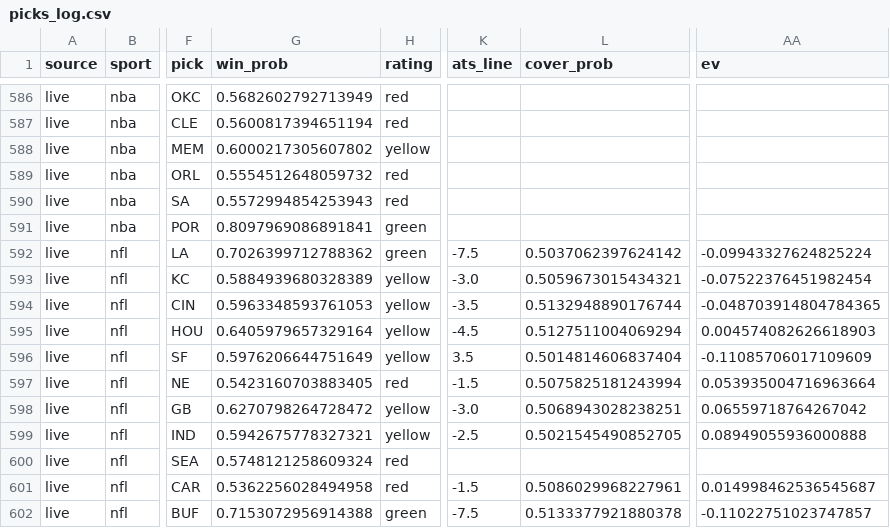
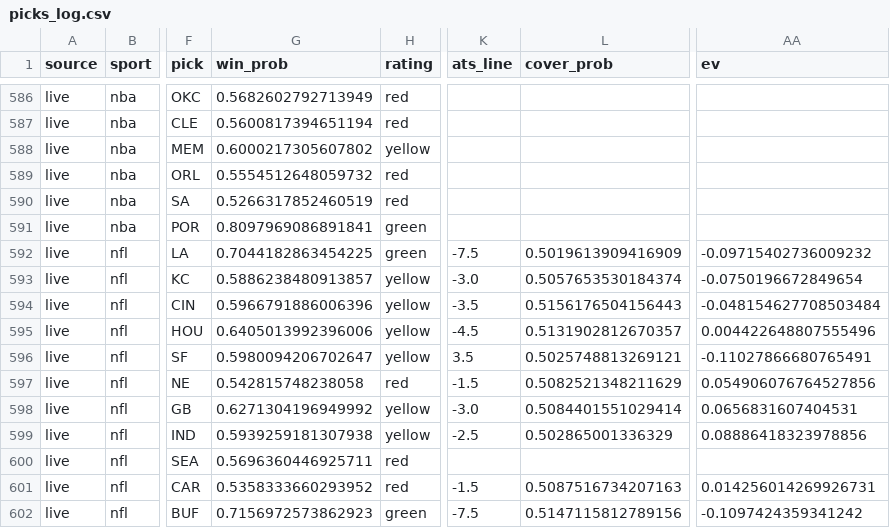
Before and after one commit to mak1017/skiiipicks, a CSV file: picks_log.csv, drawn as a sheet; only a part is shown, gaps mark what is left out; the diff covers the shown part only; the diff names each change by its address in the sheet, - before the commit and + after, or states it on an @@ line.

```diff
--- a/picks_log.csv
+++ b/picks_log.csv
-G590 (win_prob): 0.5572994854253943
+G590 (win_prob): 0.5266317852460519
-G592 (win_prob): 0.7026399712788362
+G592 (win_prob): 0.7044182863454225
-L592 (cover_prob): 0.5037062397624142
+L592 (cover_prob): 0.5019613909416909
-AA592 (ev): -0.09943327624825224
+AA592 (ev): -0.09715402736009232
-G593 (win_prob): 0.5884939680328389
+G593 (win_prob): 0.5886238480913857
-L593 (cover_prob): 0.5059673015434321
+L593 (cover_prob): 0.5057653530184374
-AA593 (ev): -0.07522376451982454
+AA593 (ev): -0.0750196672849654
-G594 (win_prob): 0.5963348593761053
+G594 (win_prob): 0.5966791886006396
-L594 (cover_prob): 0.5132948890176744
+L594 (cover_prob): 0.5156176504156443
-AA594 (ev): -0.048703914804784365
+AA594 (ev): -0.048154627708503484
-G595 (win_prob): 0.6405979657329164
+G595 (win_prob): 0.6405013992396006
-L595 (cover_prob): 0.5127511004069294
+L595 (cover_prob): 0.5131902812670357
-AA595 (ev): 0.004574082626618903
+AA595 (ev): 0.004422648807555496
-G596 (win_prob): 0.5976206644751649
+G596 (win_prob): 0.5980094206702647
-L596 (cover_prob): 0.5014814606837404
+L596 (cover_prob): 0.5025748813269121
-AA596 (ev): -0.11085706017109609
+AA596 (ev): -0.11027866680765491
-G597 (win_prob): 0.5423160703883405
+G597 (win_prob): 0.542815748238058
-L597 (cover_prob): 0.5075825181243994
+L597 (cover_prob): 0.5082521348211629
-AA597 (ev): 0.053935004716963664
+AA597 (ev): 0.054906076764527856
-G598 (win_prob): 0.6270798264728472
+G598 (win_prob): 0.6271304196949992
-L598 (cover_prob): 0.5068943028238251
+L598 (cover_prob): 0.5084401551029414
-AA598 (ev): 0.06559718764267042
+AA598 (ev): 0.0656831607404531
-G599 (win_prob): 0.5942675778327321
+G599 (win_prob): 0.5939259181307938
-L599 (cover_prob): 0.5021545490852705
+L599 (cover_prob): 0.502865001336329
-AA599 (ev): 0.08949055936000888
+AA599 (ev): 0.08886418323978856
-G600 (win_prob): 0.5748121258609324
+G600 (win_prob): 0.5696360446925711
-G601 (win_prob): 0.5362256028494958
+G601 (win_prob): 0.5358333660293952
-L601 (cover_prob): 0.5086029968227961
+L601 (cover_prob): 0.5087516734207163
-AA601 (ev): 0.014998462536545687
+AA601 (ev): 0.014256014269926731
-G602 (win_prob): 0.7153072956914388
+G602 (win_prob): 0.7156972573862923
-L602 (cover_prob): 0.5133377921880378
+L602 (cover_prob): 0.5147115812789156
-AA602 (ev): -0.11022751023747857
+AA602 (ev): -0.1097424359341242
```
Also changed, not shown: 80 edited cells elsewhere in this file.
